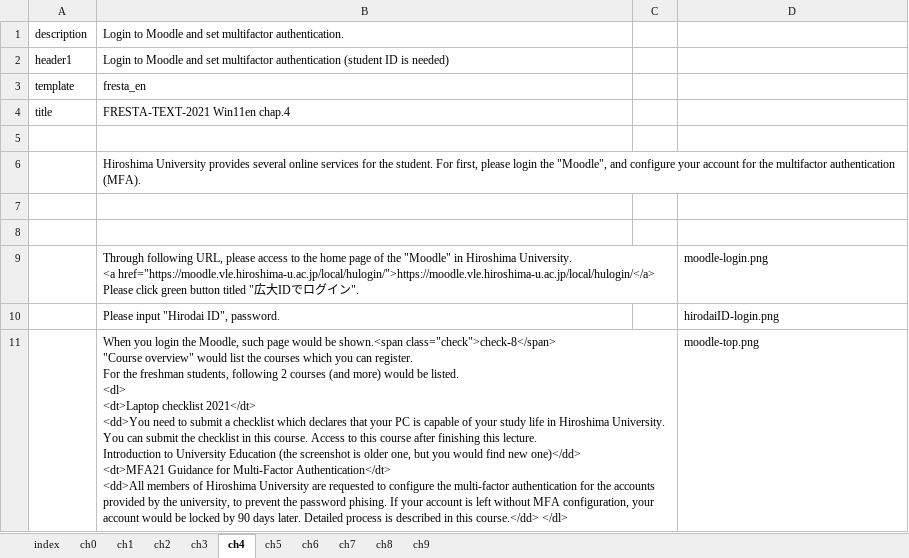
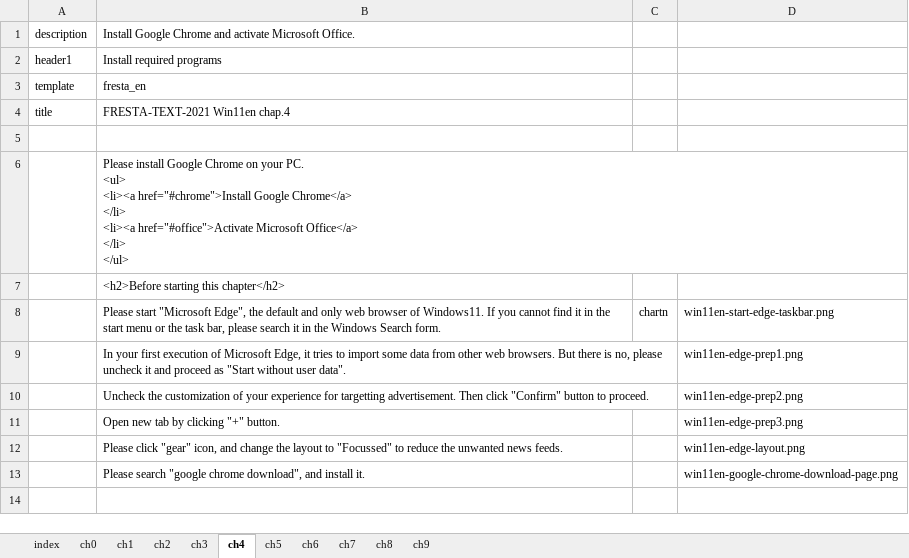
Before and after one commit to gnutar/fresta, an Excel workbook: win11_en.xlsx, sheet ch4, drawn as a sheet; values as stored, in another font and other column widths than the file's, no borders; removed rows and columns are numbered as before the commit, all else as after; ↵ is a line break in a cell; the diff names each change by its address in the sheet, - before the commit and + after, or states it on an @@ line.

```diff
--- a/win11_en.xlsx (sheet ch4)
+++ b/win11_en.xlsx (sheet ch4)
-B1: Login to Moodle and set multifactor authentication.
+B1: Install Google Chrome and activate Microsoft Office.
-B2: Login to Moodle and set multifactor authentication (student ID is needed)
+B2: Install required programs
-B6: Hiroshima University provides several online services for the student. For first, please login the "Moodle", and configure your account for the multifactor authentication (MFA).
+B6: Please install Google Chrome on your PC. ↵ <ul> ↵ <li><a href="#chrome">Install Google Chrome</a> ↵ </li> ↵ <li><a href="#office">Activate Microsoft Office</a> ↵ </li> ↵ </ul>
-B7: (empty)
+B7: <h2>Before starting this chapter</h2>
-row 8: (empty)
+row 8:  | Please start "Microsoft Edge", the default and only web browser of Windows11. If you cannot find it in the start menu or the task bar, please search it in the Windows Search form. | chartn | win11en-start-edge-taskbar.png
-row 9:  | Through following URL, please access to the home page of the "Moodle" in Hiroshima University. ↵ <a href="https://moodle.vle.hiroshima-u.ac.jp/local/hulogin/">https://moodle.vle.hiroshima-u.ac.jp/local/hulogin/</a> ↵ Please click green button titled "広大IDでログイン". |  | moodle-login.png
-row 10:  | Please input "Hirodai ID", password. |  | hirodaiID-login.png
-row 11:  | When you login the Moodle, such page would be shown.<span class="check">check-8</span> ↵ "Course overview" would list the courses which you can register. ↵ For the freshman students, following 2 courses (and more) would be listed. ↵ <dl> ↵ <dt>Laptop checklist 2021</dt> ↵ <dd>You need to submit a checklist which declares that your PC is capable of your study life in Hiroshima University. You can submit the checklist in this course. Access to this course after finishing this lecture. ↵ Introduction to University Education (the screenshot is older one, but you would find new one)</dd> ↵ <dt>MFA21 Guidance for Multi-Factor Authentication</dt> ↵ <dd>All members of Hiroshima University are requested to configure the multi-factor authentication for the accounts provided by the university, to prevent the password phising. If your account is left without MFA configuration, your account would be locked by 90 days later. Detailed process is described in this course.</dd> </dl> |  | moodle-top.png
+row 9:  | In your first execution of Microsoft Edge, it tries to import some data from other web browsers. But there is no, please uncheck it and proceed as "Start without user data". |  | win11en-edge-prep1.png
+row 10:  | Uncheck the customization of your experience for targetting advertisement. Then click "Confirm" button to proceed. |  | win11en-edge-prep2.png
+row 11:  | Open new tab by clicking "+" button. |  | win11en-edge-prep3.png
+row 12:  | Please click "gear" icon, and change the layout to "Focussed" to reduce the unwanted news feeds. |  | win11en-edge-layout.png
+row 13:  | Please search "google chrome download", and install it. |  | win11en-google-chrome-download-page.png
```
Also changed, not shown: sheet ch1, sheet ch0, sheet ch3, sheet ch2, sheet ch5, 4 other files.
